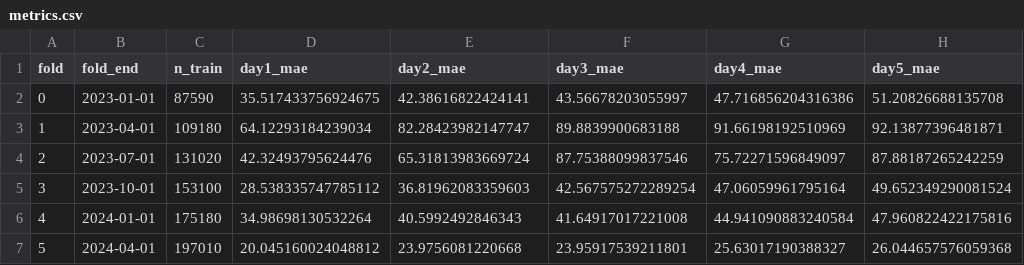
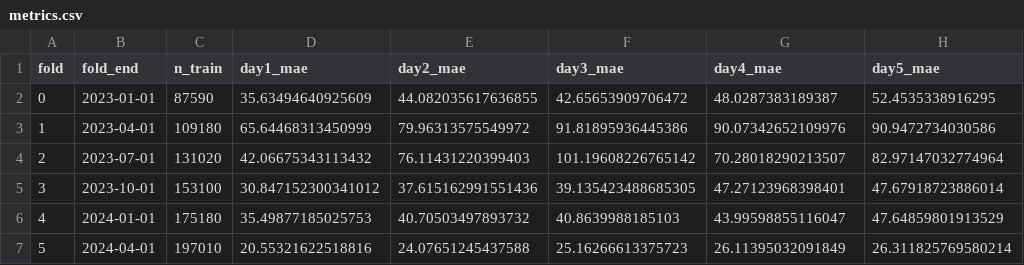
Before and after one commit to VictorMoesgaardStege/Advanced-Business-Analytics, a CSV file: outputs/model/metrics.csv, drawn as a sheet; only a part is shown; the diff covers the shown part only.

```diff
--- a/outputs/model/metrics.csv
+++ b/outputs/model/metrics.csv
@@ -1,7 +1,7 @@
 fold,fold_end,n_train,day1_mae,day2_mae,day3_mae,day4_mae,day5_mae
-0,2023-01-01,87590,35.517433756924675,42.38616822424141,43.56678203055997,47.716856204316386,51.20826688135708
-1,2023-04-01,109180,64.12293184239034,82.28423982147747,89.8839900683188,91.66198192510969,92.13877396481871
-2,2023-07-01,131020,42.32493795624476,65.31813983669724,87.75388099837546,75.72271596849097,87.88187265242259
-3,2023-10-01,153100,28.538335747785112,36.81962083359603,42.567575272289254,47.06059961795164,49.652349290081524
-4,2024-01-01,175180,34.98698130532264,40.5992492846343,41.64917017221008,44.941090883240584,47.960822422175816
-5,2024-04-01,197010,20.045160024048812,23.9756081220668,23.95917539211801,25.63017190388327,26.044657576059368
+0,2023-01-01,87590,35.63494640925609,44.082035617636855,42.65653909706472,48.0287383189387,52.4535338916295
+1,2023-04-01,109180,65.64468313450999,79.96313575549972,91.81895936445386,90.07342652109976,90.9472734030586
+2,2023-07-01,131020,42.06675343113432,76.11431220399403,101.19608226765142,70.28018290213507,82.97147032774964
+3,2023-10-01,153100,30.847152300341012,37.615162991551436,39.135423488685305,47.27123968398401,47.67918723886014
+4,2024-01-01,175180,35.49877185025753,40.70503497893732,40.8639988185103,43.99598855116047,47.64859801913529
+5,2024-04-01,197010,20.55321622518816,24.07651245437588,25.16266613375723,26.11395032091849,26.311825769580214
```
Also changed, not shown: 30 edited cells elsewhere in this file, 17 other files.
